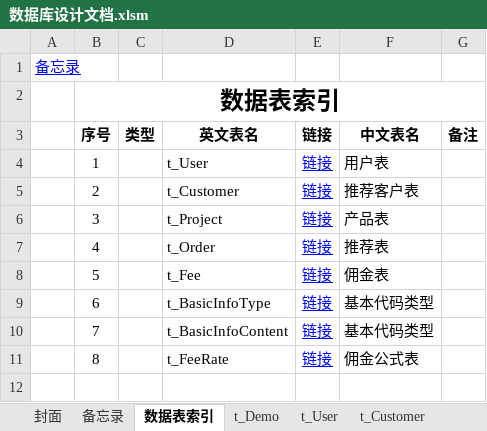
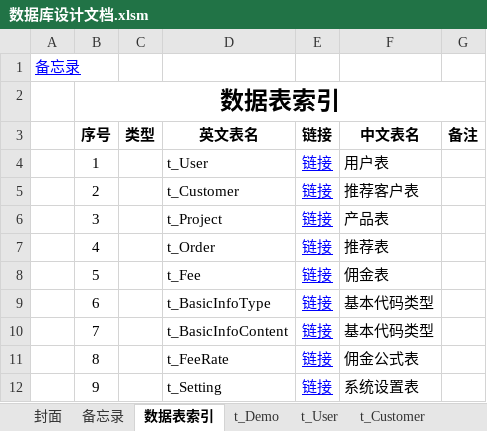
Before and after one commit to LoveTry/MC, an Excel workbook: MC/数据库设计文档.xlsm, sheet 数据表索引, drawn as a sheet; values as stored, in another font and other column widths than the file's, no borders; charts and pictures not drawn; the diff names each change by its address in the sheet, - before the commit and + after, or states it on an @@ line.

```diff
--- a/MC/数据库设计文档.xlsm (sheet 数据表索引)
+++ b/MC/数据库设计文档.xlsm (sheet 数据表索引)
+row 12:  | 9 |  | t_Setting | 链接 | 系统设置表
```
Also changed, not shown: other sheet tabs, charts or pictures, 4 other files.
